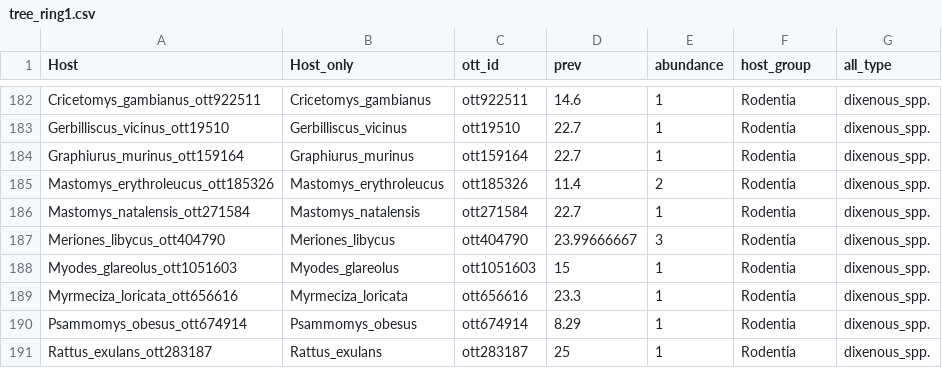
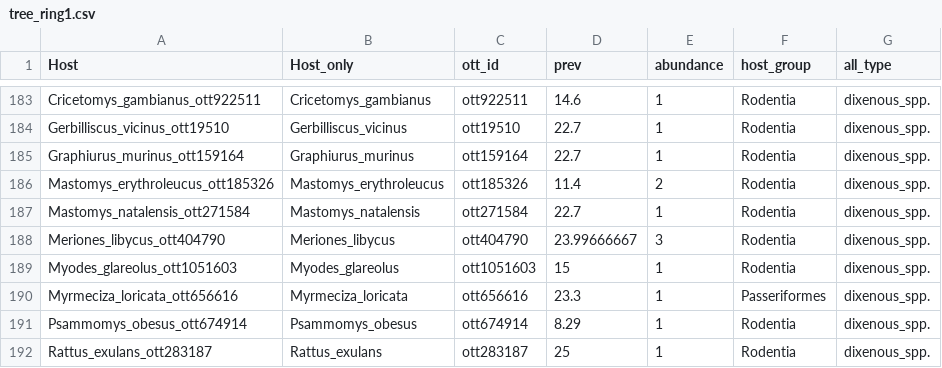
Before and after one commit to Hawra480/Meta, a CSV file: Phylogentic tree/tree_ring1.csv, drawn as a sheet; only a part is shown, gaps mark what is left out; the diff covers the shown part only.

```diff
--- a/Phylogentic tree/tree_ring1.csv
+++ b/Phylogentic tree/tree_ring1.csv
@@ -188,3 +189,3 @@ Meriones_libycus_ott404790,Meriones_libycus,ott404790,23.99666667,3,Rodentia,dix
 Myodes_glareolus_ott1051603,Myodes_glareolus,ott1051603,15,1,Rodentia,dixenous_spp.
-Myrmeciza_loricata_ott656616,Myrmeciza_loricata,ott656616,23.3,1,Rodentia,dixenous_spp.
+Myrmeciza_loricata_ott656616,Myrmeciza_loricata,ott656616,23.3,1,Passeriformes,dixenous_spp.
 Psammomys_obesus_ott674914,Psammomys_obesus,ott674914,8.29,1,Rodentia,dixenous_spp.
```
Also changed, not shown: 1 added row and 9 edited cells elsewhere in this file.
